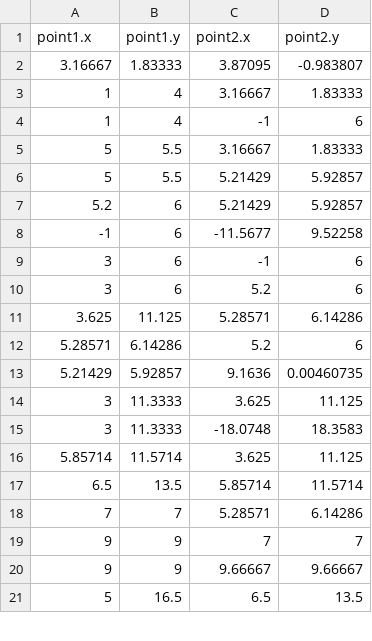
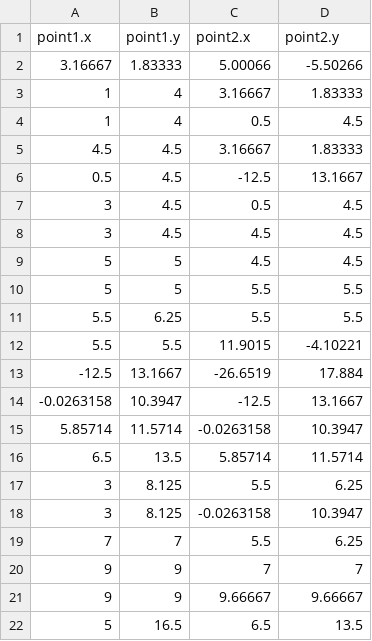
Before and after one commit to Tanishkakabra/cs603_voronoi, a CSV file: output.csv, drawn as a sheet; only a part is shown; the diff covers the shown part only.

```diff
--- a/output.csv
+++ b/output.csv
@@ -1,19 +1,20 @@
 point1.x,point1.y,point2.x,point2.y
-3.16667,1.83333,3.87095,-0.983807
+3.16667,1.83333,5.00066,-5.50266
 1,4,3.16667,1.83333
-1,4,-1,6
-5,5.5,3.16667,1.83333
-5,5.5,5.21429,5.92857
-5.2,6,5.21429,5.92857
--1,6,-11.5677,9.52258
-3,6,-1,6
-3,6,5.2,6
-3.625,11.125,5.28571,6.14286
-5.28571,6.14286,5.2,6
-5.21429,5.92857,9.1636,0.00460735
-3,11.3333,3.625,11.125
-3,11.3333,-18.0748,18.3583
-5.85714,11.5714,3.625,11.125
+1,4,0.5,4.5
+4.5,4.5,3.16667,1.83333
+0.5,4.5,-12.5,13.1667
+3,4.5,0.5,4.5
+3,4.5,4.5,4.5
+5,5,4.5,4.5
+5,5,5.5,5.5
+5.5,6.25,5.5,5.5
+5.5,5.5,11.9015,-4.10221
+-12.5,13.1667,-26.6519,17.884
+-0.0263158,10.3947,-12.5,13.1667
+5.85714,11.5714,-0.0263158,10.3947
 6.5,13.5,5.85714,11.5714
-7,7,5.28571,6.14286
+3,8.125,5.5,6.25
+3,8.125,-0.0263158,10.3947
+7,7,5.5,6.25
 9,9,7,7
```
Also changed, not shown: 8 edited cells elsewhere in this file, 6 other files.
